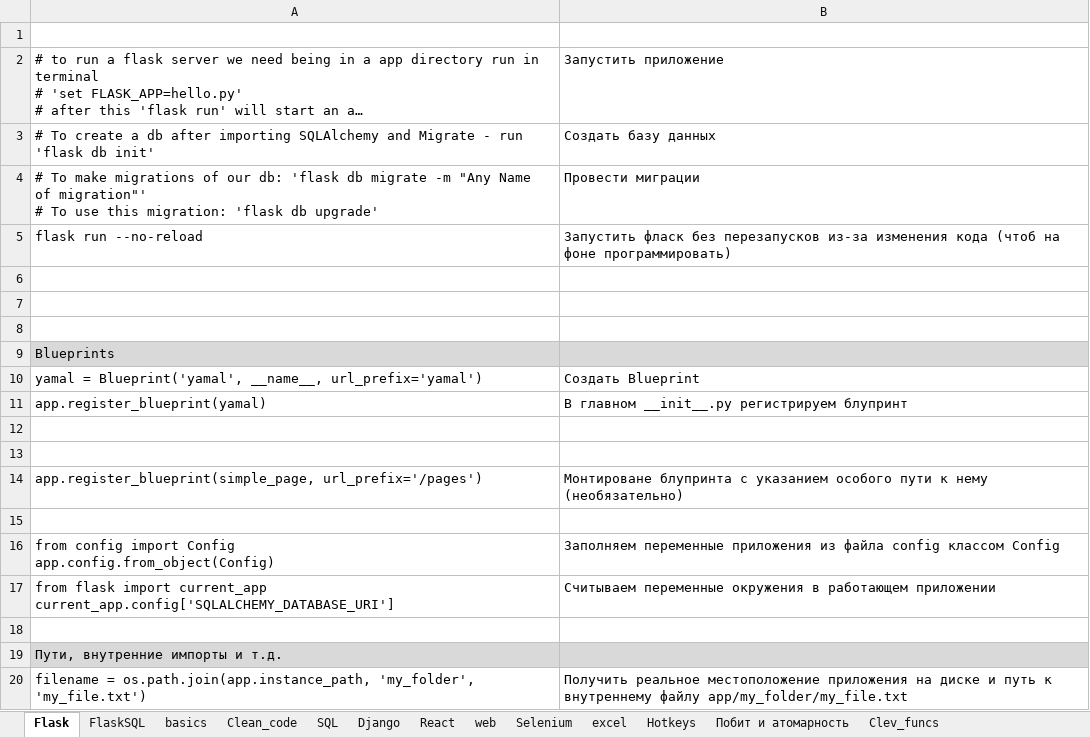
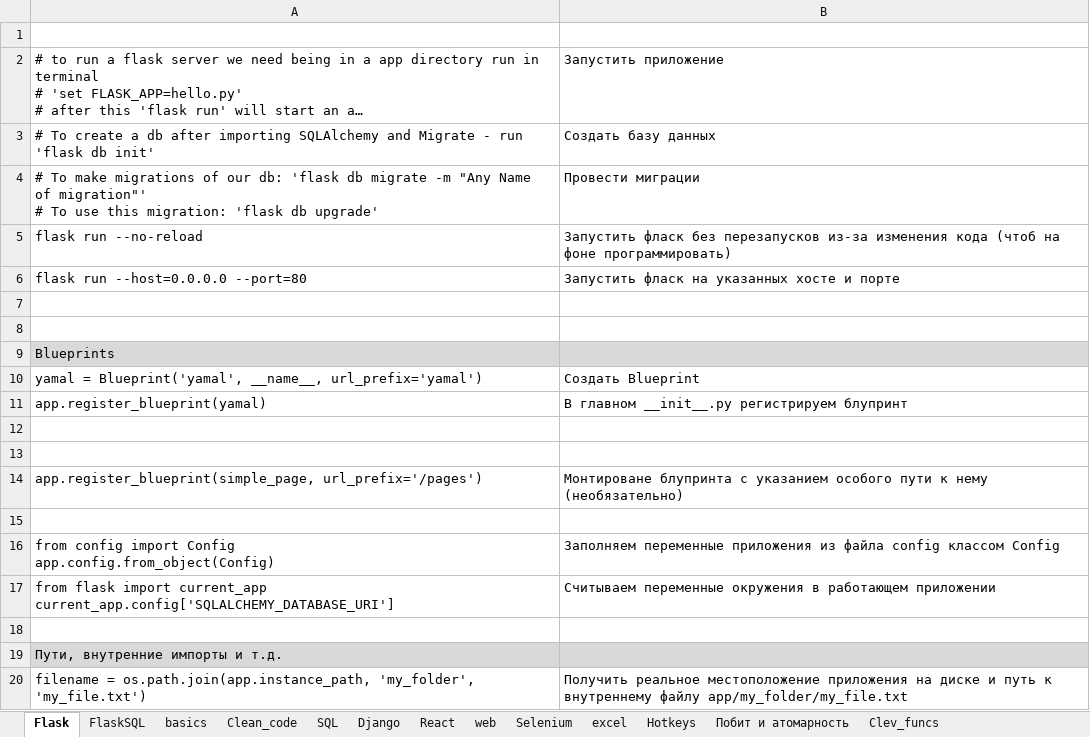
Before and after one commit to Antohnio123/HandshakesFastApi, an Excel workbook: Elegant_Python.xlsx, sheet Flask, drawn as a sheet; long unchanged cells end in …; values as stored, in another font and other column widths than the file's, no borders; the diff names each change by its address in the sheet, - before the commit and + after, or states it on an @@ line.

```diff
--- a/Elegant_Python.xlsx (sheet Flask)
+++ b/Elegant_Python.xlsx (sheet Flask)
-row 6: (empty)
+row 6: flask run --host=0.0.0.0 --port=80 | Запустить фласк на указанных хосте и порте
```
Also changed, not shown: sheet Clean_code, 4 other files.
